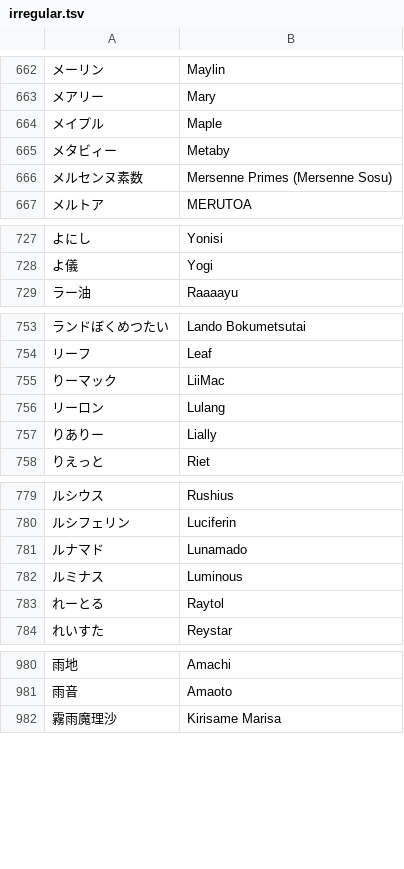
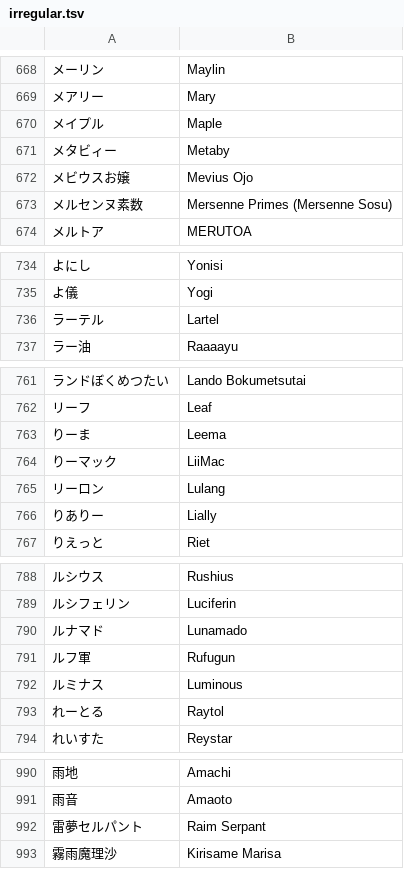
Before and after one commit to kenniky/smashgg-japanese-romanizer, a TSV file: irregular.tsv, drawn as a sheet; only a part is shown, gaps mark what is left out; the diff covers the shown part only; the diff names each change by its address in the sheet, - before the commit and + after, or states it on an @@ line.

```diff
--- a/irregular.tsv
+++ b/irregular.tsv
+row 672: メビウスお嬢 | Mevius Ojo
+row 736: ラーテル | Lartel
+row 763: りーま | Leema
+row 791: ルフ軍 | Rufugun
+row 992: 雷夢セルパント | Raim Serpant
```
Also changed, not shown: 6 added rows elsewhere in this file.
